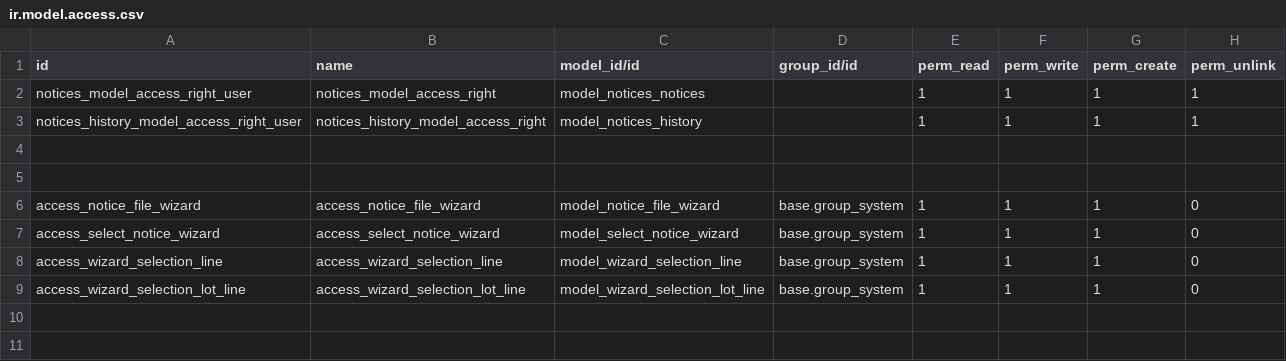
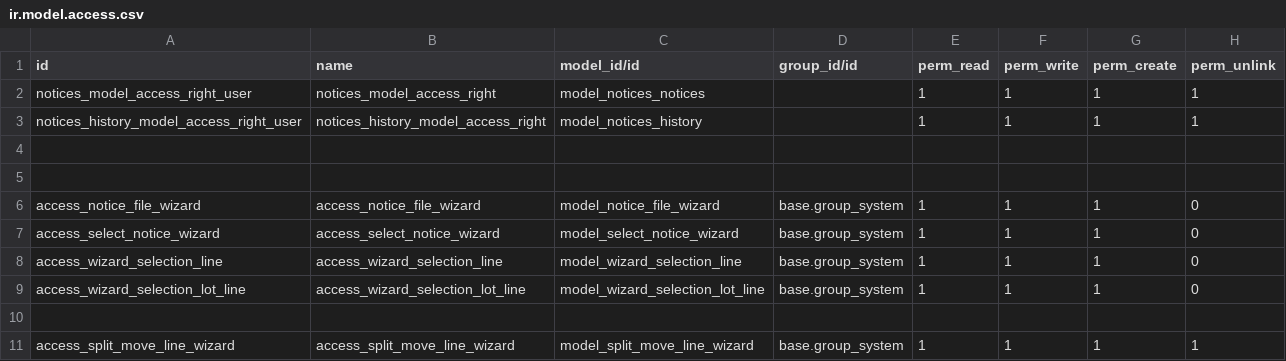
Before and after one commit to andresarellanon1/eebc, a CSV file: eebc_notices/security/ir.model.access.csv, drawn as a sheet.

Commit message:
security

```diff
--- a/eebc_notices/security/ir.model.access.csv
+++ b/eebc_notices/security/ir.model.access.csv
@@ -9 +9,3 @@ access_wizard_selection_line,access_wizard_selection_line,model_wizard_selection
 access_wizard_selection_lot_line,access_wizard_selection_lot_line,model_wizard_selection_lot_line,base.group_system,1,1,1,0
+
+access_split_move_line_wizard,access_split_move_line_wizard,model_split_move_line_wizard,base.group_system,1,1,1,1
```
